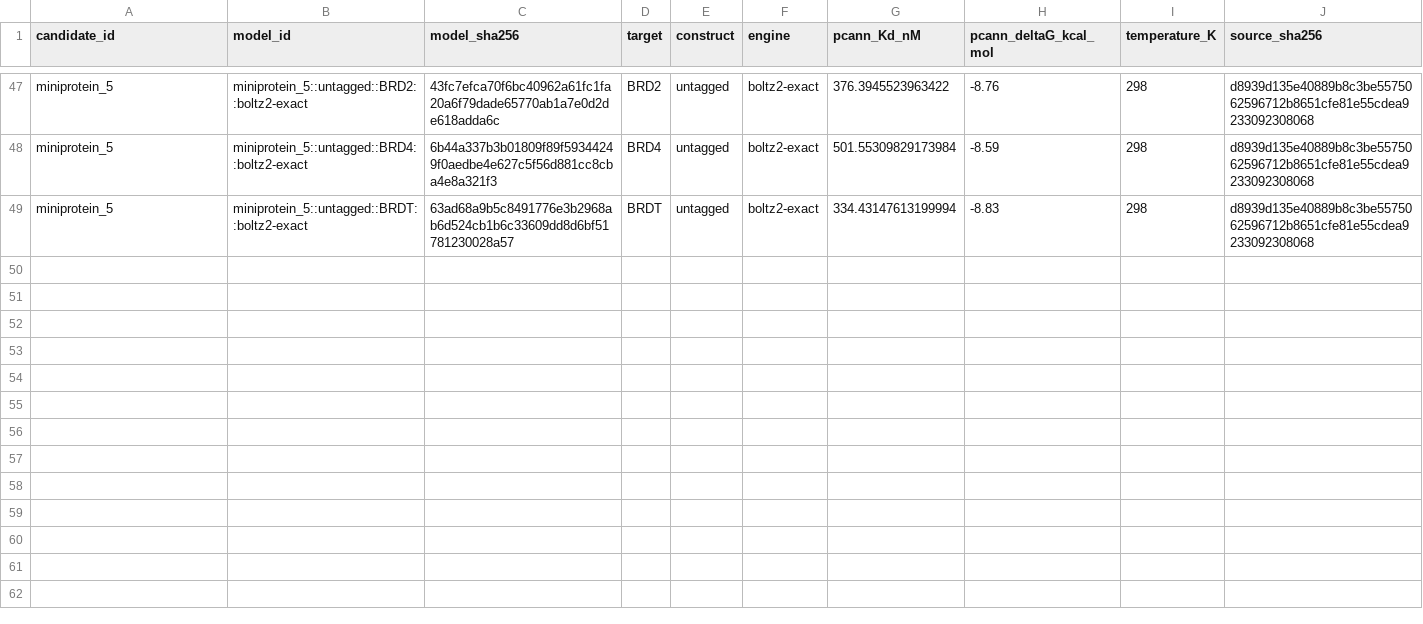
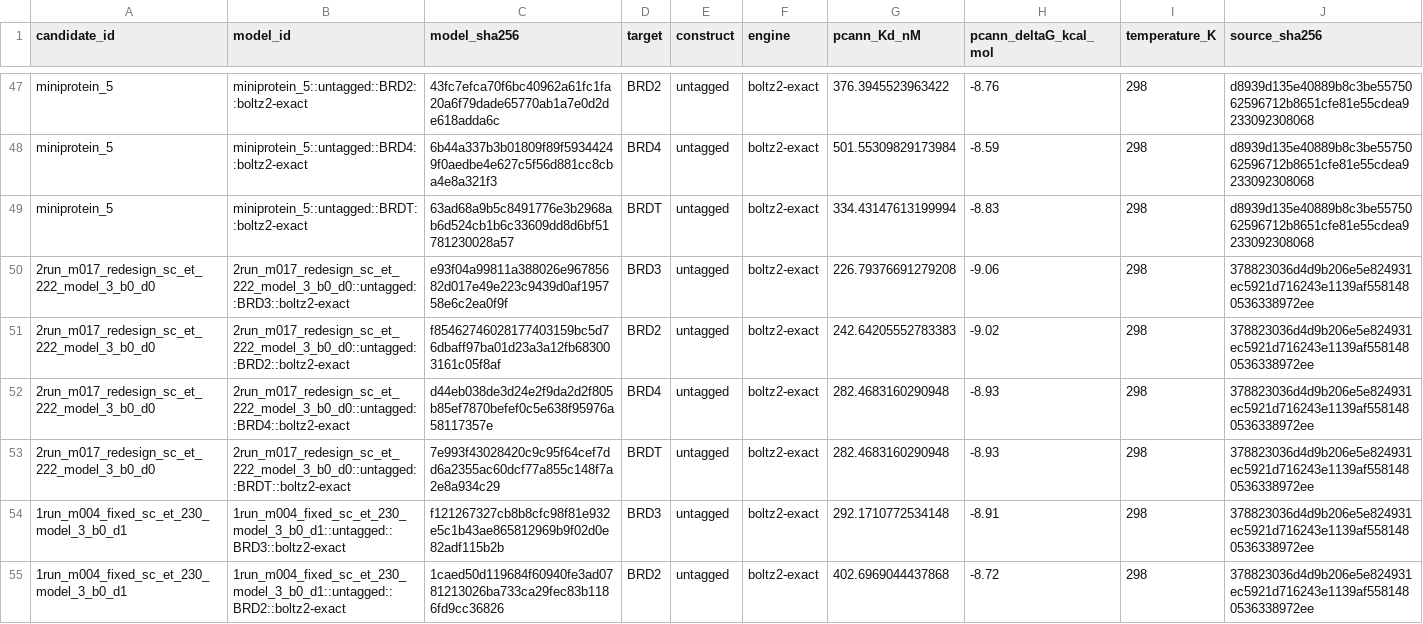
Before and after one commit to benavt/BETII-campaign-review, a CSV file: docs/jokent/data/pcann-scores.csv, drawn as a sheet; only a part is shown, gaps mark what is left out; the diff covers the shown part only.

Commit message:
Publish Jokent saved affinity and predicted BRD3 selectivity

```diff
--- a/docs/jokent/data/pcann-scores.csv
+++ b/docs/jokent/data/pcann-scores.csv
@@ -49 +49,7 @@ miniprotein_5,miniprotein_5::untagged::BRD4::boltz2-exact,6b44a337b3b01809f89f59
 miniprotein_5,miniprotein_5::untagged::BRDT::boltz2-exact,63ad68a9b5c8491776e3b2968ab6d524cb1b6c33609dd8d6bf51781230028a57,BRDT,untagged,boltz2-exact,334.43147613199994,-8.83,298,d8939d135e40889b8c3be5575062596712b8651cfe81e55cdea9233092308068
+2run_m017_redesign_sc_et_222_model_3_b0_d0,2run_m017_redesign_sc_et_222_model_3_b0_d0::untagged::BRD3::boltz2-exact,e93f04a99811a388026e96785682d017e49e223c9439d0af195758e6c2ea0f9f,BRD3,untagged,boltz2-exact,226.79376691279208,-9.06,298,378823036d4d9b206e5e824931ec5921d716243e1139af5581480536338972ee
+2run_m017_redesign_sc_et_222_model_3_b0_d0,2run_m017_redesign_sc_et_222_model_3_b0_d0::untagged::BRD2::boltz2-exact,f85462746028177403159bc5d76dbaff97ba01d23a3a12fb683003161c05f8af,BRD2,untagged,boltz2-exact,242.64205552783383,-9.02,298,378823036d4d9b206e5e824931ec5921d716243e1139af5581480536338972ee
+2run_m017_redesign_sc_et_222_model_3_b0_d0,2run_m017_redesign_sc_et_222_model_3_b0_d0::untagged::BRD4::boltz2-exact,d44eb038de3d24e2f9da2d2f805b85ef7870befef0c5e638f95976a58117357e,BRD4,untagged,boltz2-exact,282.4683160290948,-8.93,298,378823036d4d9b206e5e824931ec5921d716243e1139af5581480536338972ee
+2run_m017_redesign_sc_et_222_model_3_b0_d0,2run_m017_redesign_sc_et_222_model_3_b0_d0::untagged::BRDT::boltz2-exact,7e993f43028420c9c95f64cef7dd6a2355ac60dcf77a855c148f7a2e8a934c29,BRDT,untagged,boltz2-exact,282.4683160290948,-8.93,298,378823036d4d9b206e5e824931ec5921d716243e1139af5581480536338972ee
+1run_m004_fixed_sc_et_230_model_3_b0_d1,1run_m004_fixed_sc_et_230_model_3_b0_d1::untagged::BRD3::boltz2-exact,f121267327cb8b8cfc98f81e932e5c1b43ae865812969b9f02d0e82adf115b2b,BRD3,untagged,boltz2-exact,292.1710772534148,-8.91,298,378823036d4d9b206e5e824931ec5921d716243e1139af5581480536338972ee
+1run_m004_fixed_sc_et_230_model_3_b0_d1,1run_m004_fixed_sc_et_230_model_3_b0_d1::untagged::BRD2::boltz2-exact,1caed50d119684f60940fe3ad0781213026ba733ca29fec83b1186fd9cc36826,BRD2,untagged,boltz2-exact,402.6969044437868,-8.72,298,378823036d4d9b206e5e824931ec5921d716243e1139af5581480536338972ee
```
Also changed, not shown: 6 added rows elsewhere in this file, 38 other files.
